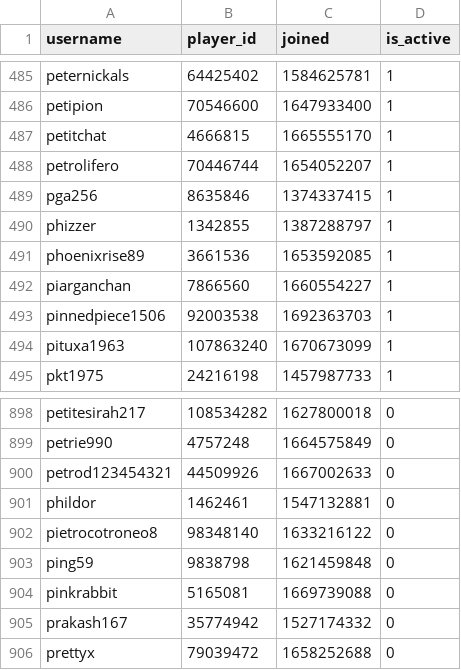
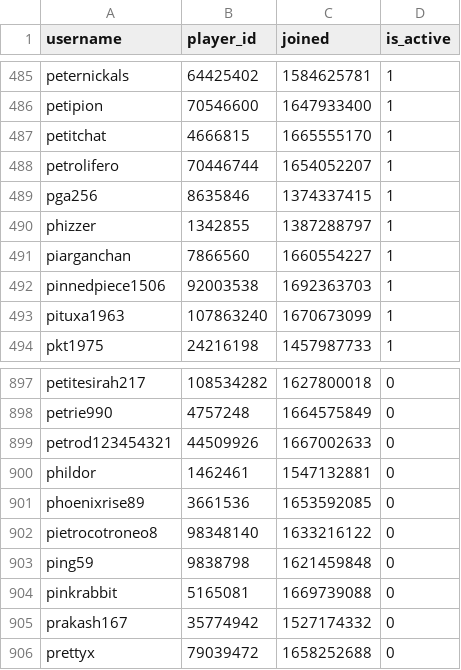
Before and after one commit to Sootopolis/chess-club-admin-system, a CSV file: csv_files/the-great-british-empire/members.csv, drawn as a sheet; only a part is shown, gaps mark what is left out.

Commit message:
updated records

```diff
--- a/csv_files/the-great-british-empire/members.csv
+++ b/csv_files/the-great-british-empire/members.csv
@@ -490,3 +490,2 @@ pga256,8635846,1374337415,1
 phizzer,1342855,1387288797,1
-phoenixrise89,3661536,1653592085,1
 piarganchan,7866560,1660554227,1
@@ -901,2 +900,3 @@ petrod123454321,44509926,1667002633,0
 phildor,1462461,1547132881,0
+phoenixrise89,3661536,1653592085,0
 pietrocotroneo8,98348140,1633216122,0
```
